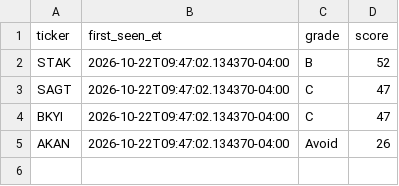
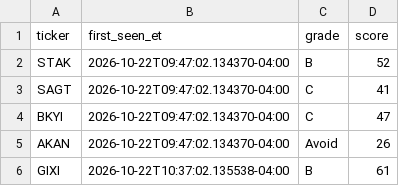
Before and after one commit to aligaam2-art/pennybot, a CSV file: journal/days/2026-10-22/watchlist.csv, drawn as a sheet.

```diff
--- a/journal/days/2026-10-22/watchlist.csv
+++ b/journal/days/2026-10-22/watchlist.csv
@@ -2,4 +2,5 @@ ticker,first_seen_et,grade,score
 STAK,2026-10-22T09:47:02.134370-04:00,B,52
-SAGT,2026-10-22T09:47:02.134370-04:00,C,47
+SAGT,2026-10-22T09:47:02.134370-04:00,C,41
 BKYI,2026-10-22T09:47:02.134370-04:00,C,47
 AKAN,2026-10-22T09:47:02.134370-04:00,Avoid,26
+GIXI,2026-10-22T10:37:02.135538-04:00,B,61
```
Also changed, not shown: journal/trades.csv, 2 other files.
